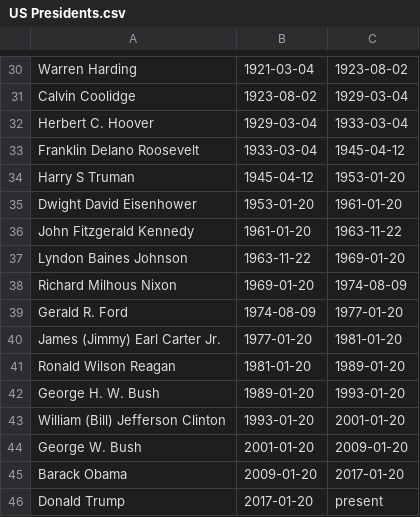
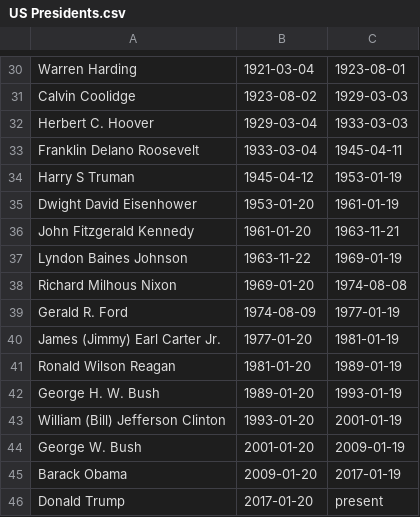
Before and after one commit to jsteiner/timelines-data, a CSV file: data/US Presidents.csv, drawn as a sheet; only a part is shown, gaps mark what is left out; the diff covers the shown part only; the diff names each change by its address in the sheet, - before the commit and + after, or states it on an @@ line.

```diff
--- a/data/US Presidents.csv
+++ b/data/US Presidents.csv
-C30: 1923-08-02
+C30: 1923-08-01
-C31: 1929-03-04
+C31: 1929-03-03
-C32: 1933-03-04
+C32: 1933-03-03
-C33: 1945-04-12
+C33: 1945-04-11
-C34: 1953-01-20
+C34: 1953-01-19
-C35: 1961-01-20
+C35: 1961-01-19
-C36: 1963-11-22
+C36: 1963-11-21
-C37: 1969-01-20
+C37: 1969-01-19
-C38: 1974-08-09
+C38: 1974-08-08
-C39: 1977-01-20
+C39: 1977-01-19
-C40: 1981-01-20
+C40: 1981-01-19
-C41: 1989-01-20
+C41: 1989-01-19
-C42: 1993-01-20
+C42: 1993-01-19
-C43: 2001-01-20
+C43: 2001-01-19
-C44: 2009-01-20
+C44: 2009-01-19
-C45: 2017-01-20
+C45: 2017-01-19
```
Also changed, not shown: 27 edited cells elsewhere in this file, data/Canadian Prime Ministers.csv.
